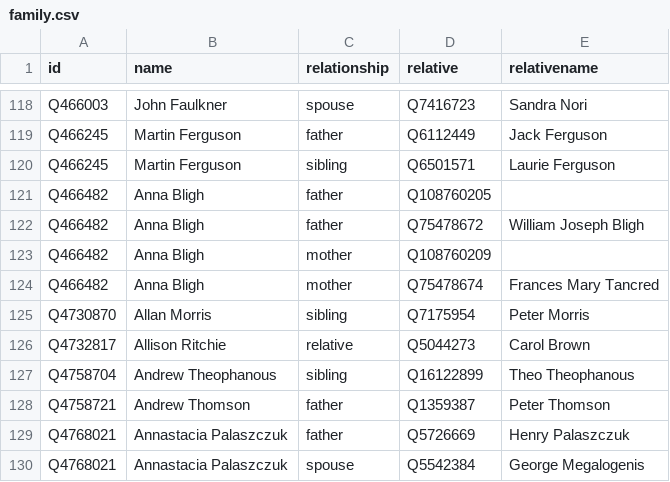
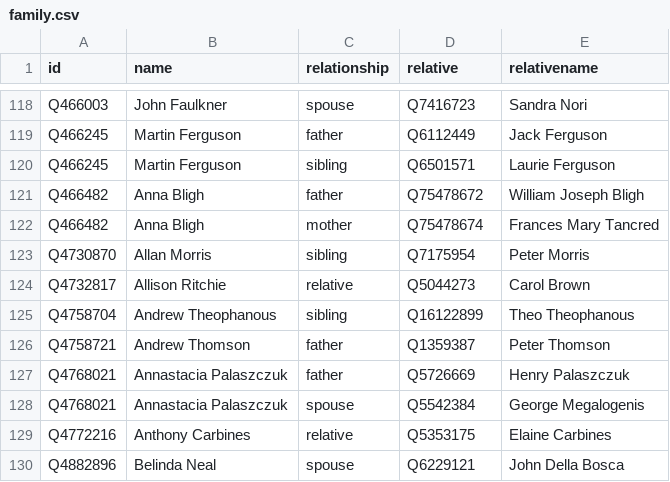
Before and after one commit to every-politician-scrapers/australia-cabinet, a CSV file: html/family.csv, drawn as a sheet; only a part is shown, gaps mark what is left out; the shorter side is filled out with more unchanged rows; the diff names each change by its address in the sheet, - before the commit and + after, or states it on an @@ line.

```diff
--- a/html/family.csv
+++ b/html/family.csv
-row 121: Q466482 | Anna Bligh | father | Q108760205
-row 123: Q466482 | Anna Bligh | mother | Q108760209
```
Also changed, not shown: html/legislators.csv.
